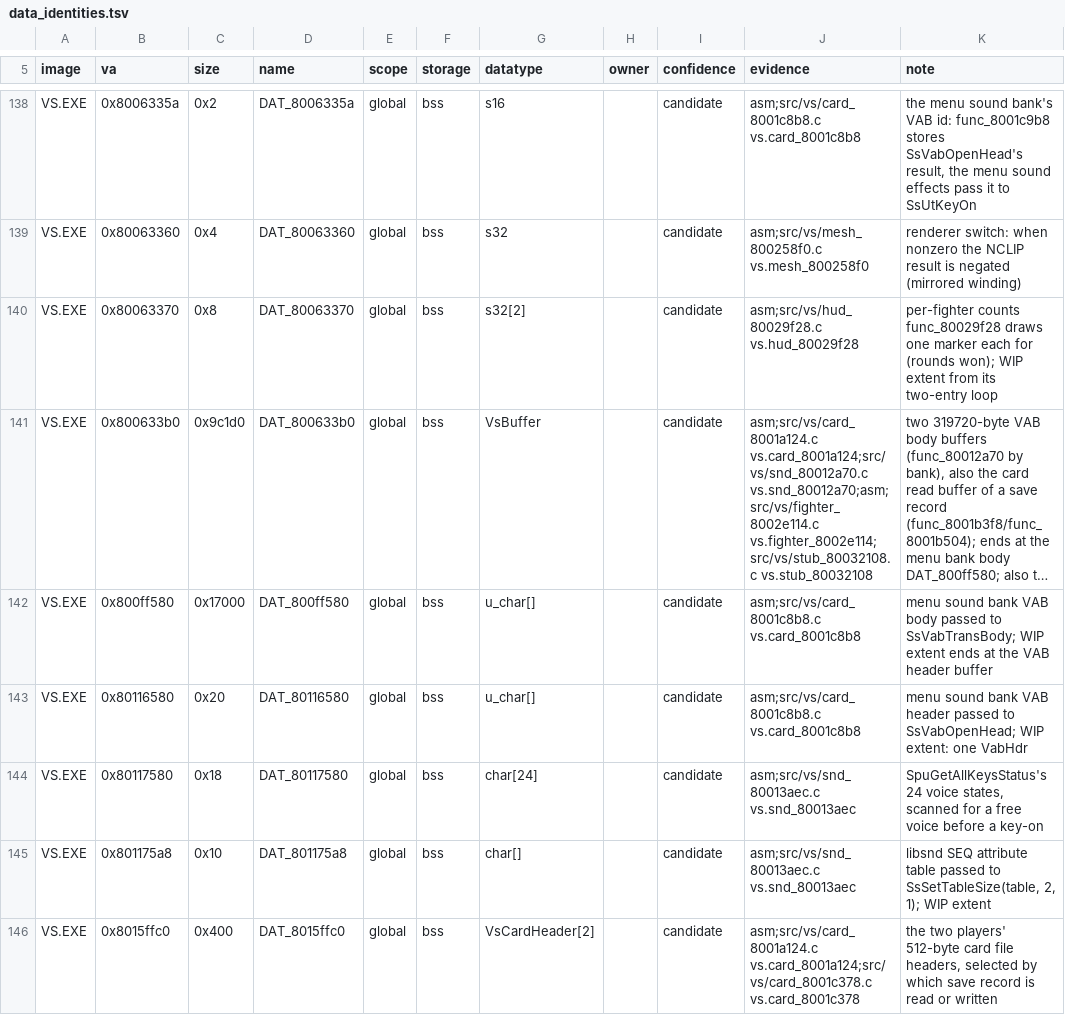
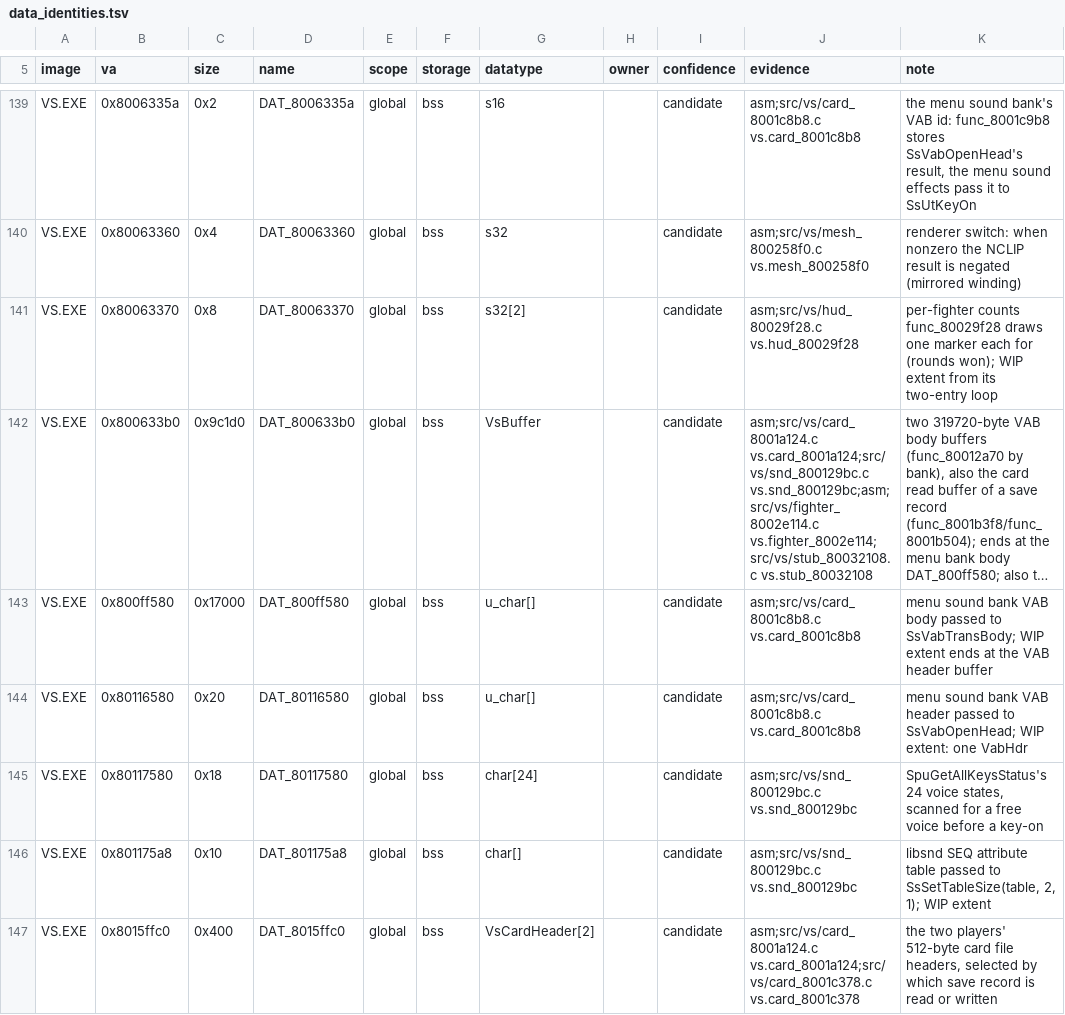
Before and after one commit to Voicedrew11/shadow-tower-decomp, a TSV file: config/retail/data_identities.tsv, drawn as a sheet; only a part is shown, gaps mark what is left out; long unchanged cells end in …; addresses are those after the commit; the diff covers the shown part only; the diff names each change by its address in the sheet, - before the commit and + after, or states it on an @@ line.

```diff
--- a/config/retail/data_identities.tsv
+++ b/config/retail/data_identities.tsv
-J142 (evidence): asm;src/vs/card_8001a124.c vs.card_8001a124;src/vs/snd_80012a70.c vs.snd_80012a70;asm;src/vs/fighter_8002e114.c vs.fighter_8002e114;src/vs/stub_80032108.c vs.stub_80032108
+J142 (evidence): asm;src/vs/card_8001a124.c vs.card_8001a124;src/vs/snd_800129bc.c vs.snd_800129bc;asm;src/vs/fighter_8002e114.c vs.fighter_8002e114;src/vs/stub_80032108.c vs.stub_80032108
-J145:J146 (evidence): asm;src/vs/snd_80013aec.c vs.snd_80013aec
+J145:J146 (evidence): asm;src/vs/snd_800129bc.c vs.snd_800129bc
```
Also changed, not shown: 2 added rows and 3 edited cells elsewhere in this file, config/retail/data.tsv, 5 other files.
